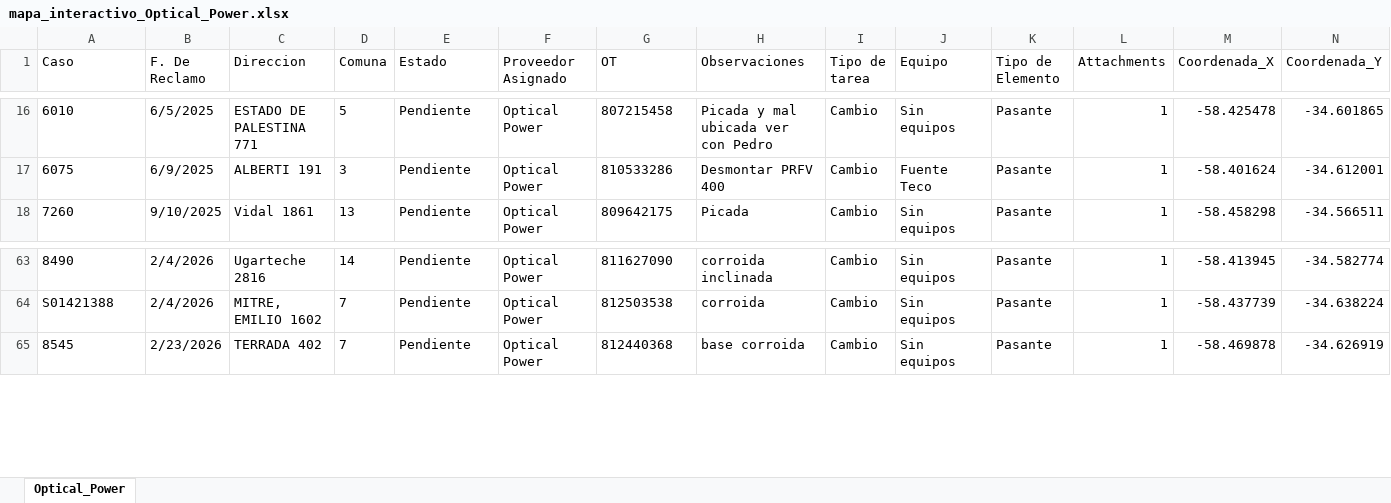
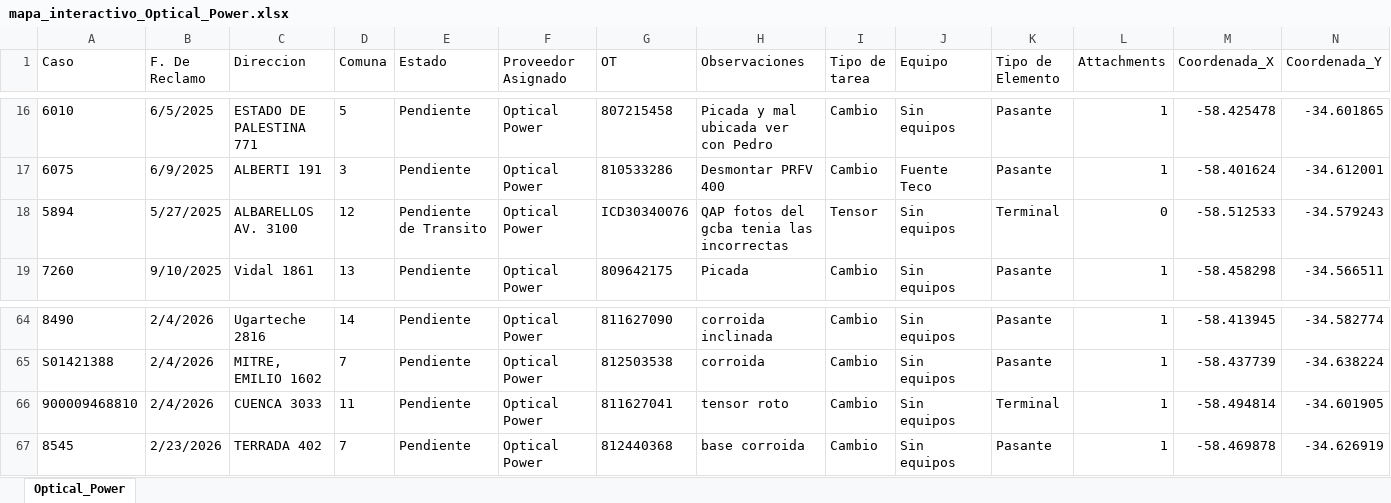
Before and after one commit to gestiondereclamosteco/opticalpower, an Excel workbook: mapa_interactivo_Optical_Power.xlsx, sheet Optical_Power, drawn as a sheet; only a part is shown, gaps mark what is left out; values as stored, in another font and other column widths than the file's, no borders; rows hold the shown columns only; the diff names each change by its address in the sheet, - before the commit and + after, or states it on an @@ line.

Commit message:
Actualizacion automatica del mapa (2026-03-11 15:32:40)

```diff
--- a/mapa_interactivo_Optical_Power.xlsx (sheet Optical_Power)
+++ b/mapa_interactivo_Optical_Power.xlsx (sheet Optical_Power)
+row 18: 5894 | 5/27/2025 | ALBARELLOS AV. 3100 | 12 | Pendiente de Transito | Optical Power | ICD30340076 | QAP fotos del gcba tenia las incorrectas | Tensor | Sin equipos | Terminal | 0 | -58.512533 | -34.579243
+row 66: 900009468810 | 2/4/2026 | CUENCA 3033 | 11 | Pendiente | Optical Power | 811627041 | tensor roto | Cambio | Sin equipos | Terminal | 1 | -58.494814 | -34.601905
```
Also changed, not shown: 1 other file.
